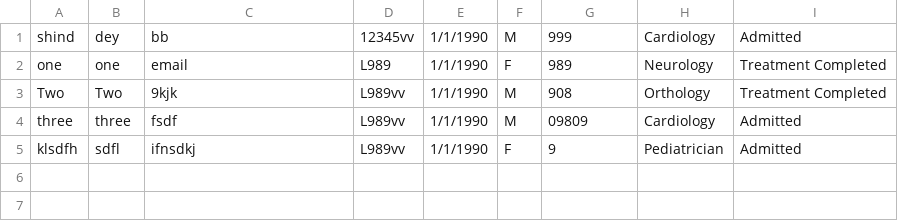
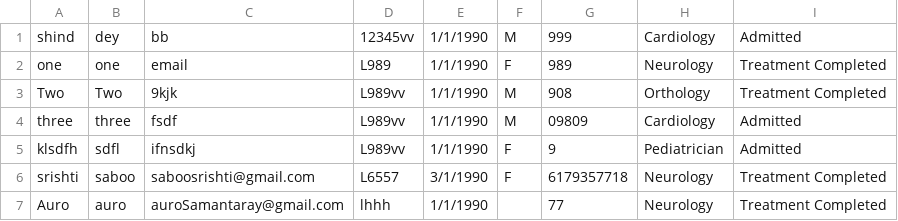
Before and after one commit to saboosrishti/OOPS_Final_Project, a CSV file: build/classes/assests/patientRecord.csv, drawn as a sheet; the diff names each change by its address in the sheet, - before the commit and + after, or states it on an @@ line.

```diff
--- a/build/classes/assests/patientRecord.csv
+++ b/build/classes/assests/patientRecord.csv
+row 6: srishti | saboo | saboosrishti@gmail.com | L6557 | 3/1/1990 | F | 6179357718 | Neurology | Treatment Completed
+row 7: Auro | auro | auroSamantaray@gmail.com | lhhh | 1/1/1990 |  | 77 | Neurology | Treatment Completed
```
Also changed, not shown: src/assests/patientRecord.csv, 9 other files.
